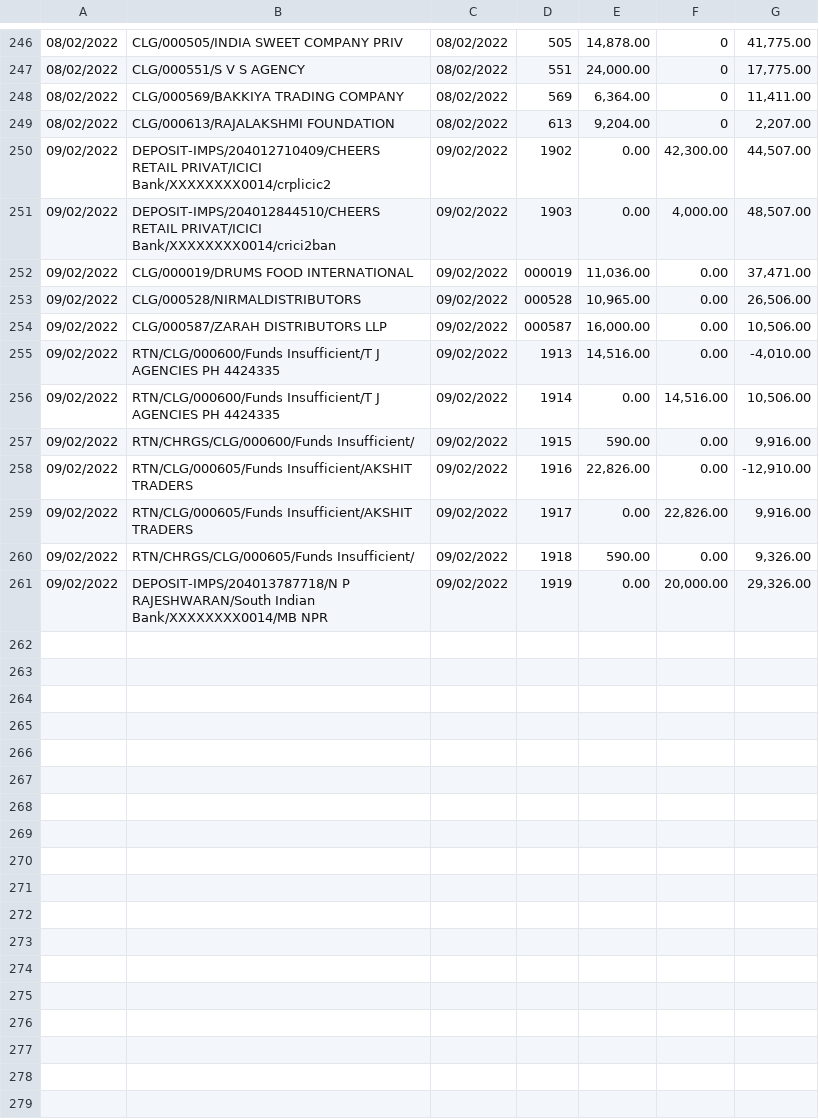
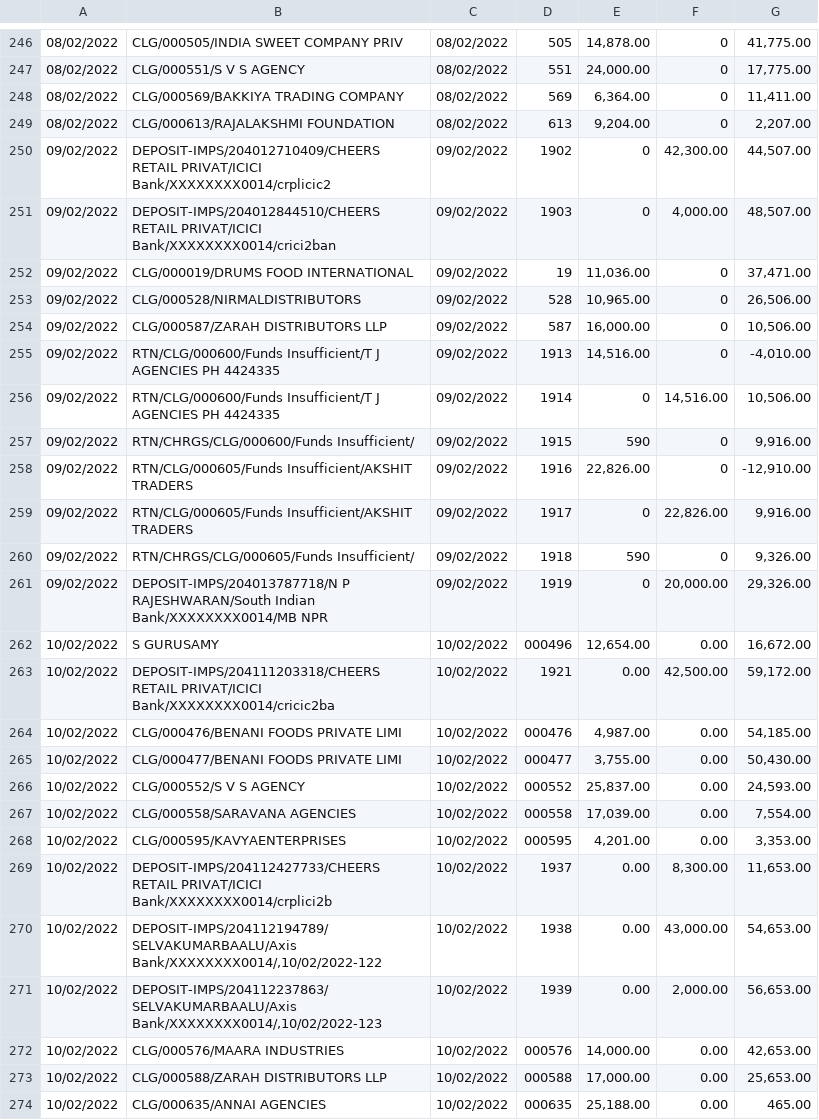
Before and after one commit to SimbhuTwice/CheersAcc, a CSV file: band.csv, drawn as a sheet; only a part is shown, gaps mark what is left out; the diff names each change by its address in the sheet, - before the commit and + after, or states it on an @@ line.

Commit message:
Add files via upload

```diff
--- a/band.csv
+++ b/band.csv
-E250:E251: 0.00
+E250:E251: 0
-D252: 000019
+D252: 19
-F252:F255: 0.00
+F252:F255: 0
-D253: 000528
+D253: 528
-D254: 000587
+D254: 587
-E256: 0.00
+E256: 0
-E257: 590.00
+E257: 590
-F257:F258: 0.00
+F257:F258: 0
-E259: 0.00
+E259: 0
-E260: 590.00
+E260: 590
-F260: 0.00
+F260: 0
-E261: 0.00
+E261: 0
+row 262: 10/02/2022 | S GURUSAMY | 10/02/2022 | 000496 | 12,654.00 | 0.00 | 16,672.00
+row 263: 10/02/2022 | DEPOSIT-IMPS/204111203318/CHEERS RETAIL PRIVAT/ICICI Bank/XXXXXXXX0014/cricic2ba | 10/02/2022 | 1921 | 0.00 | 42,500.00 | 59,172.00
+row 264: 10/02/2022 | CLG/000476/BENANI FOODS PRIVATE LIMI | 10/02/2022 | 000476 | 4,987.00 | 0.00 | 54,185.00
+row 265: 10/02/2022 | CLG/000477/BENANI FOODS PRIVATE LIMI | 10/02/2022 | 000477 | 3,755.00 | 0.00 | 50,430.00
+row 266: 10/02/2022 | CLG/000552/S V S AGENCY | 10/02/2022 | 000552 | 25,837.00 | 0.00 | 24,593.00
+row 267: 10/02/2022 | CLG/000558/SARAVANA AGENCIES | 10/02/2022 | 000558 | 17,039.00 | 0.00 | 7,554.00
+row 268: 10/02/2022 | CLG/000595/KAVYAENTERPRISES | 10/02/2022 | 000595 | 4,201.00 | 0.00 | 3,353.00
+row 269: 10/02/2022 | DEPOSIT-IMPS/204112427733/CHEERS RETAIL PRIVAT/ICICI Bank/XXXXXXXX0014/crplici2b | 10/02/2022 | 1937 | 0.00 | 8,300.00 | 11,653.00
+row 270: 10/02/2022 | DEPOSIT-IMPS/204112194789/SELVAKUMARBAALU/Axis Bank/XXXXXXXX0014/,10/02/2022-122 | 10/02/2022 | 1938 | 0.00 | 43,000.00 | 54,653.00
+row 271: 10/02/2022 | DEPOSIT-IMPS/204112237863/SELVAKUMARBAALU/Axis Bank/XXXXXXXX0014/,10/02/2022-123 | 10/02/2022 | 1939 | 0.00 | 2,000.00 | 56,653.00
+row 272: 10/02/2022 | CLG/000576/MAARA INDUSTRIES | 10/02/2022 | 000576 | 14,000.00 | 0.00 | 42,653.00
+row 273: 10/02/2022 | CLG/000588/ZARAH DISTRIBUTORS LLP | 10/02/2022 | 000588 | 17,000.00 | 0.00 | 25,653.00
+row 274: 10/02/2022 | CLG/000635/ANNAI AGENCIES | 10/02/2022 | 000635 | 25,188.00 | 0.00 | 465.00
```
